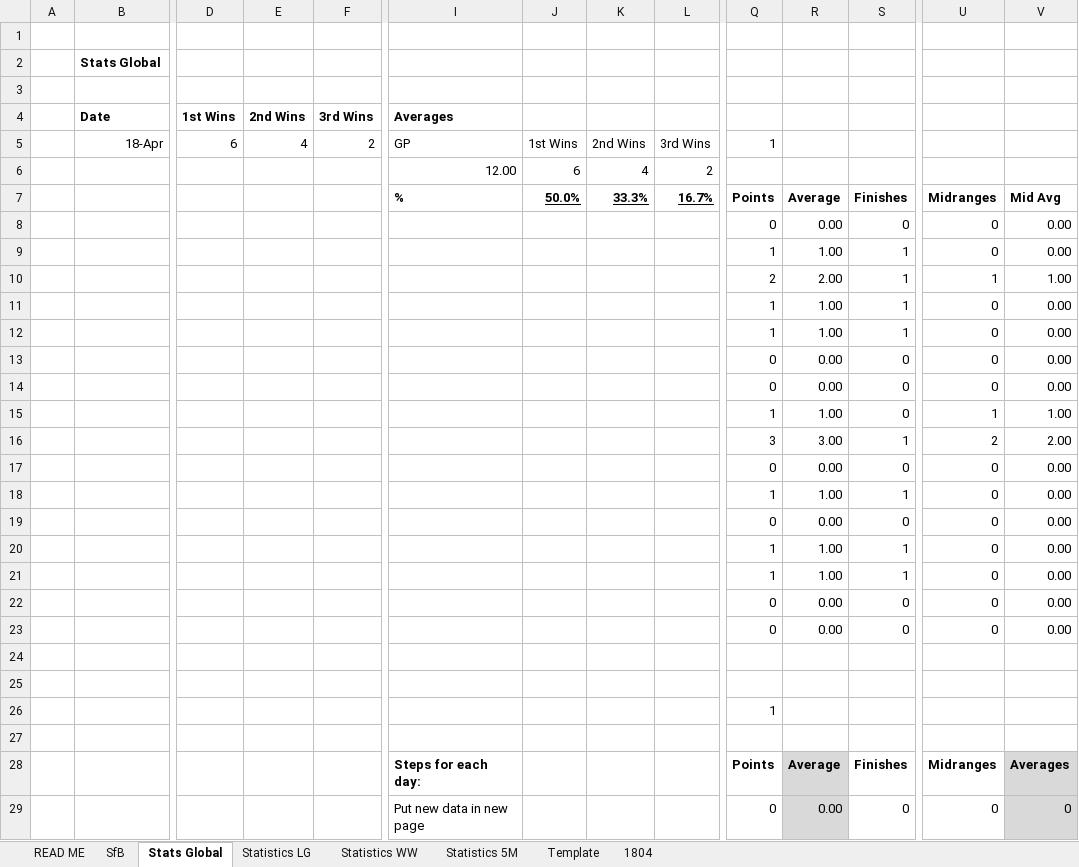
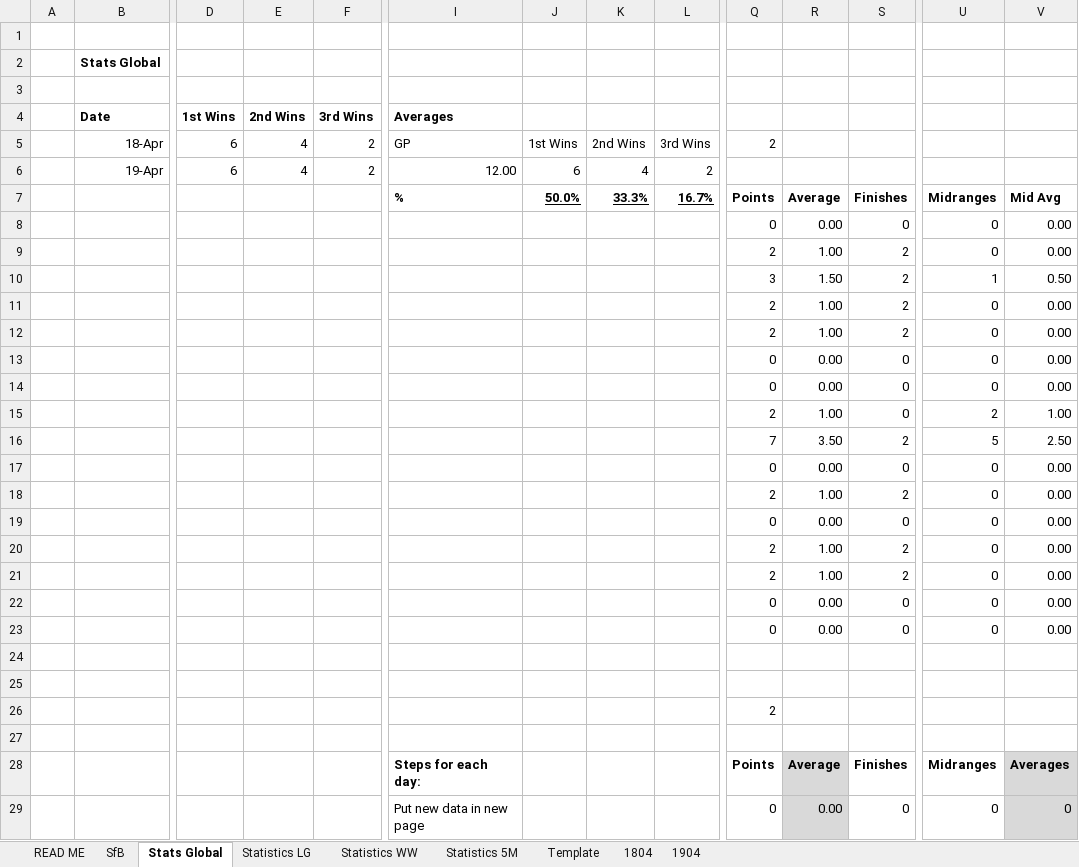
Before and after one commit to KingGoose20/TLTBO, an Excel workbook: Other Files/PastResults.xlsx, sheet Stats Global, drawn as a sheet; only a part is shown, gaps mark what is left out; values as stored, in another font and other column widths than the file's, no borders; charts and pictures and table styles not drawn; removed rows and columns are numbered as before the commit, all else as after; rows hold the shown columns only; the diff covers the shown part only; the diff names each change by its address in the sheet, - before the commit and + after, or states it on an @@ line.

```diff
--- a/Other Files/PastResults.xlsx (sheet Stats Global)
+++ b/Other Files/PastResults.xlsx (sheet Stats Global)
+sheet tab: 1904
-Q5: 1
+Q5: 2
-row 6:  |  |  |  |  | 12.00 | 6 | 4 | 2
+row 6:  | 19-Apr | 6 | 4 | 2 | 12.00 | 6 | 4 | 2
-Q9: 1
+Q9: 2
-S9:S12: 1
+S9:S12: 2
-Q10: 2
+Q10: 3
-R10: 2.00
+R10: 1.50
-V10: 1.00
+V10: 0.50
-Q11:Q12: 1
+Q11:Q12: 2
-Q15: 1
+Q15: 2
-U15: 1
+U15: 2
-Q16: 3
+Q16: 7
-R16: 3.00
+R16: 3.50
-S16: 1
+S16: 2
-U16: 2
+U16: 5
-V16: 2.00
+V16: 2.50
-Q18: 1
+Q18: 2
-S18: 1
+S18: 2
-Q20:Q21: 1
+Q20:Q21: 2
-S20:S21: 1
+S20:S21: 2
-Q26: 1
+Q26: 2
```
Also changed, not shown: 23 edited cells elsewhere in this sheet, sheet SfB, sheet 1804, formulas that keep their value, 3 other files.
